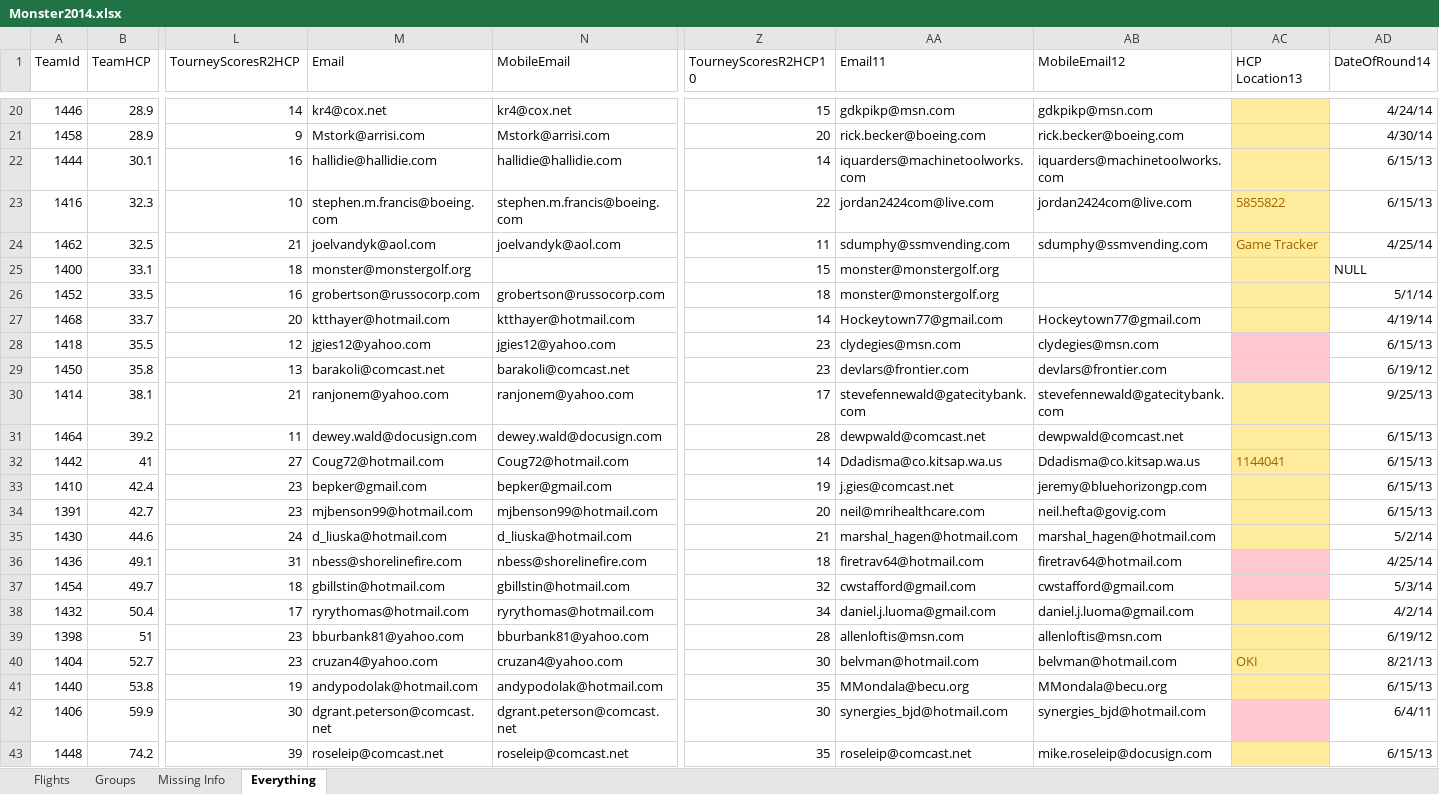
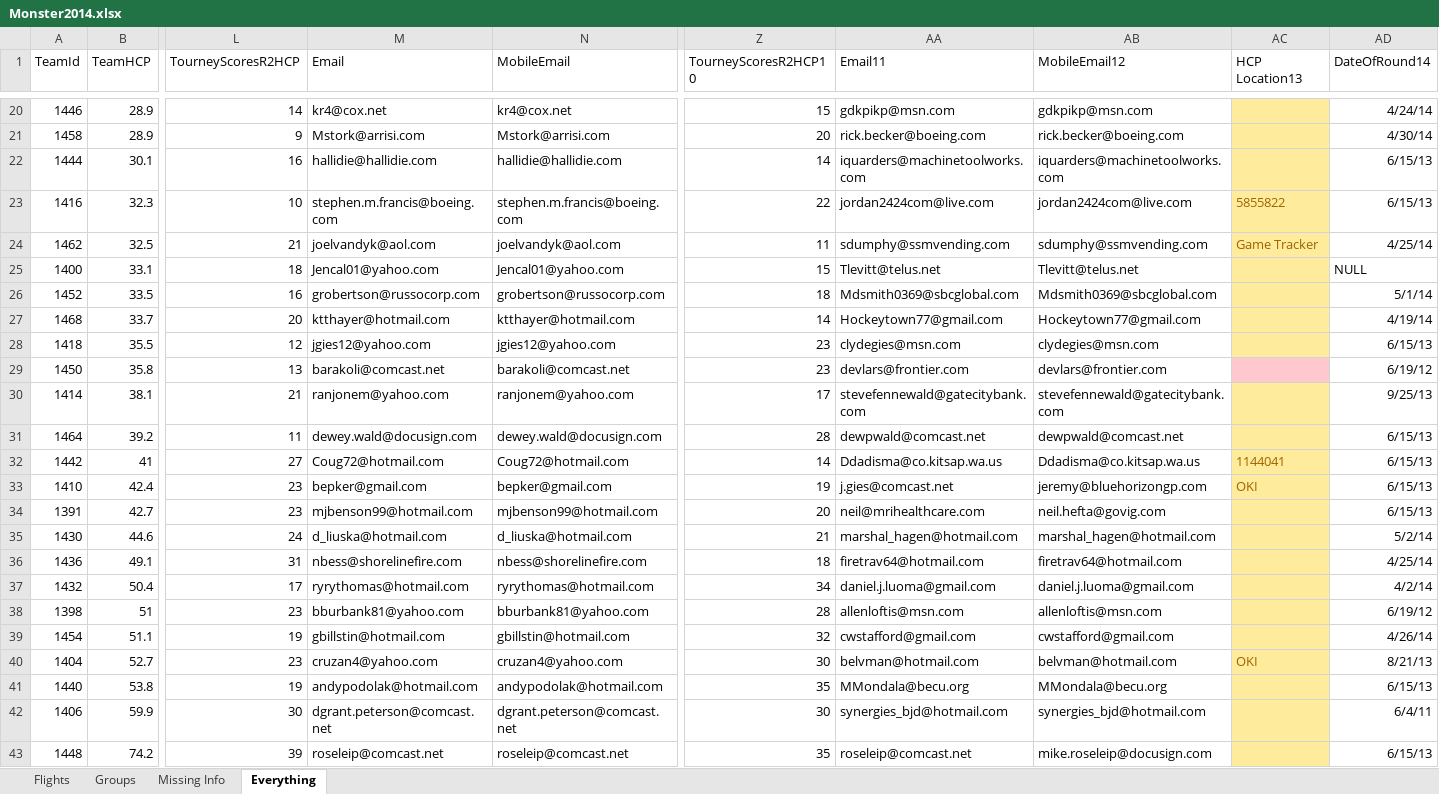
Before and after one commit to monster-golf/monster-golf, an Excel workbook: monster-golf-docs/monster2014/Monster2014.xlsx, sheet Everything, drawn as a sheet; only a part is shown, gaps mark what is left out; values as stored, in another font and other column widths than the file's, no borders; table styles not drawn; removed rows and columns are numbered as before the commit, all else as after; rows hold the shown columns only; the diff covers the shown part only; the diff names each change by its address in the sheet, - before the commit and + after, or states it on an @@ line.

```diff
--- a/monster-golf-docs/monster2014/Monster2014.xlsx (sheet Everything)
+++ b/monster-golf-docs/monster2014/Monster2014.xlsx (sheet Everything)
-M25 (Email): monster@monstergolf.org
+M25 (Email): Jencal01@yahoo.com
-N25 (MobileEmail): (empty)
+N25 (MobileEmail): Jencal01@yahoo.com
-AA25 (Email11): monster@monstergolf.org
+AA25 (Email11): Tlevitt@telus.net
-AB25 (MobileEmail12): (empty)
+AB25 (MobileEmail12): Tlevitt@telus.net
-AA26 (Email11): monster@monstergolf.org
+AA26 (Email11): Mdsmith0369@sbcglobal.com
-AB26 (MobileEmail12): (empty)
+AB26 (MobileEmail12): Mdsmith0369@sbcglobal.com
-AC28 fill: #FFC7CE
+AC28 fill: #FFEB9C
-AC33 (HCP Location13): (empty)
+AC33 (HCP Location13): OKI
-AC36 fill: #FFC7CE
+AC36 fill: #FFEB9C
-row 37: 1454 | 49.7 | 18 | gbillstin@hotmail.com | gbillstin@hotmail.com | 32 | cwstafford@gmail.com | cwstafford@gmail.com |  | 5/3/14
+row 39: 1454 | 51.1 | 19 | gbillstin@hotmail.com | gbillstin@hotmail.com | 32 | cwstafford@gmail.com | cwstafford@gmail.com |  | 4/26/14
-AC42 fill: #FFC7CE
+AC42 fill: #FFEB9C
```
Also changed, not shown: 8 edited cells and cell formats elsewhere in this sheet, sheet Groups, sheet Missing Info, sheet Flights.
